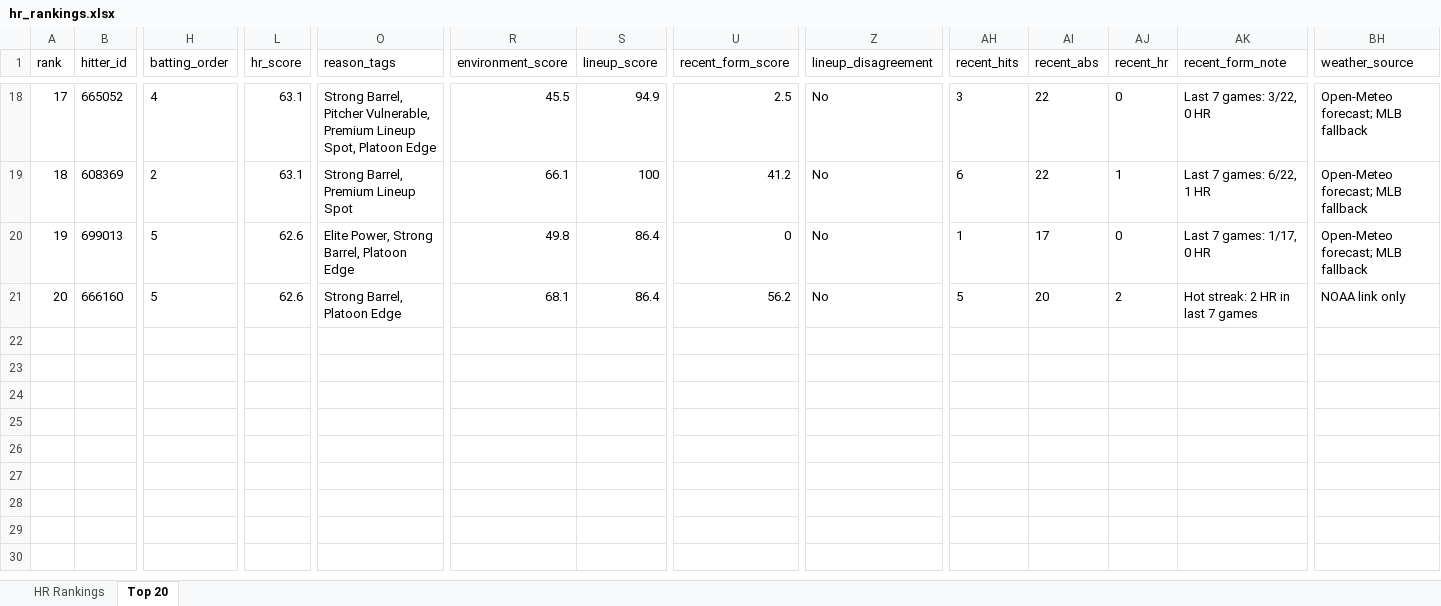
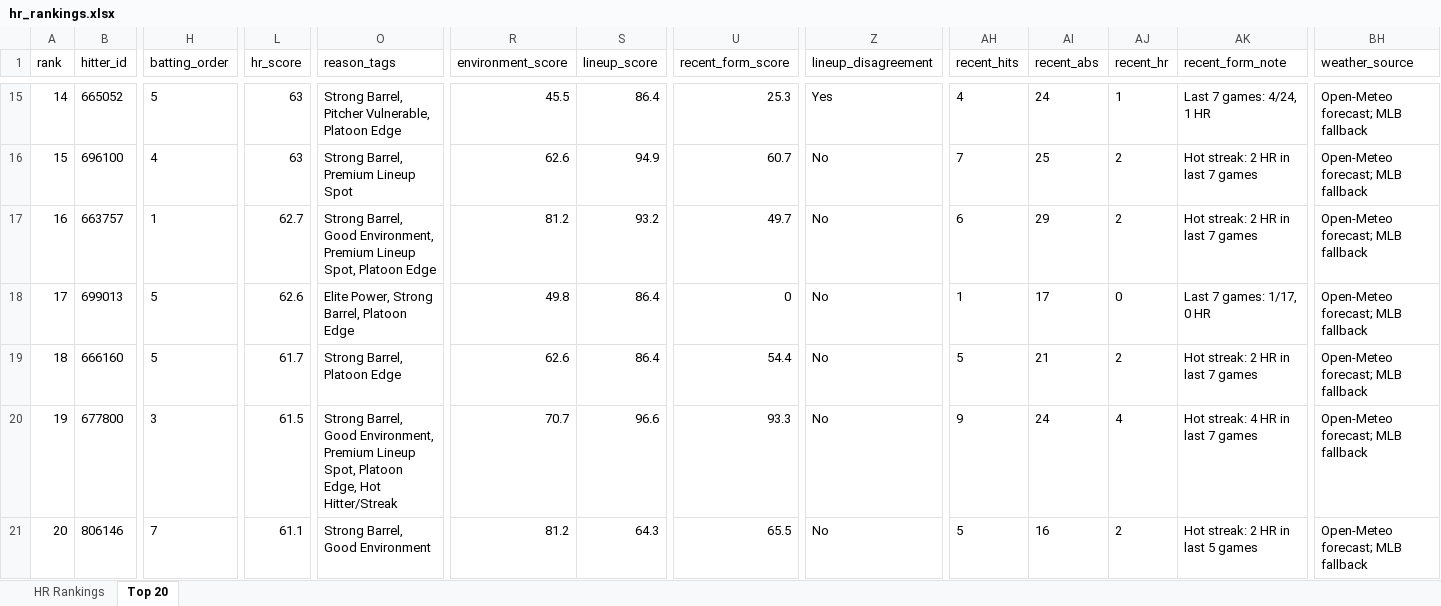
Before and after one commit to etbell28/ghost-analytics, an Excel workbook: outputs/hr_rankings.xlsx, sheet Top 20, drawn as a sheet; only a part is shown, gaps mark what is left out; values as stored, in another font and other column widths than the file's, no borders; removed rows and columns are numbered as before the commit, all else as after; rows hold the shown columns only; the diff covers the shown part only; the diff names each change by its address in the sheet, - before the commit and + after, or states it on an @@ line.

```diff
--- a/outputs/hr_rankings.xlsx (sheet Top 20)
+++ b/outputs/hr_rankings.xlsx (sheet Top 20)
@@ column A (rank) renumbered between rows 8 and 19 @@
-H15 (batting_order): 4
+H15 (batting_order): 5
-L15 (hr_score): 63.1
+L15 (hr_score): 63
-O15 (reason_tags): …Pitcher Vulnerable, Premium Lineup Spot, Platoon Edge
+O15 (reason_tags): …Pitcher Vulnerable, Platoon Edge
-S15 (lineup_score): 94.9
+S15 (lineup_score): 86.4
-U15 (recent_form_score): 2.5
+U15 (recent_form_score): 25.3
-Z15 (lineup_disagreement): No
+Z15 (lineup_disagreement): Yes
-AH15 (recent_hits): 3
+AH15 (recent_hits): 4
-AI15 (recent_abs): 22
+AI15 (recent_abs): 24
-AJ15 (recent_hr): 0
+AJ15 (recent_hr): 1
-AK15 (recent_form_note): Last 7 games: 3/22, 0 HR
+AK15 (recent_form_note): Last 7 games: 4/24, 1 HR
-row 19: 18 | 608369 | 2 | 63.1 | Strong Barrel, Premium Lineup Spot | 66.1 | 100 | 41.2 | No | 6 | 22 | 1 | Last 7 games: 6/22, 1 HR | Open-Meteo forecast; MLB fallback
+row 16: 15 | 696100 | 4 | 63 | Strong Barrel, Premium Lineup Spot | 62.6 | 94.9 | 60.7 | No | 7 | 25 | 2 | Hot streak: 2 HR in last 7 games | Open-Meteo forecast; MLB fallback
+row 17: 16 | 663757 | 1 | 62.7 | Strong Barrel, Good Environment, Premium Lineup Spot, Platoon Edge | 81.2 | 93.2 | 49.7 | No | 6 | 29 | 2 | Hot streak: 2 HR in last 7 games | Open-Meteo forecast; MLB fallback
-L19 (hr_score): 62.6
+L19 (hr_score): 61.7
-R19 (environment_score): 68.1
+R19 (environment_score): 62.6
-U19 (recent_form_score): 56.2
+U19 (recent_form_score): 54.4
-AI19 (recent_abs): 20
+AI19 (recent_abs): 21
-BH19 (weather_source): NOAA link only
+BH19 (weather_source): Open-Meteo forecast; MLB fallback
+row 20: 19 | 677800 | 3 | 61.5 | Strong Barrel, Good Environment, Premium Lineup Spot, Platoon Edge, Hot Hitter/Streak | 70.7 | 96.6 | 93.3 | No | 9 | 24 | 4 | Hot streak: 4 HR in last 7 games | Open-Meteo forecast; MLB fallback
+row 21: 20 | 806146 | 7 | 61.1 | Strong Barrel, Good Environment | 81.2 | 64.3 | 65.5 | No | 5 | 16 | 2 | Hot streak: 2 HR in last 5 games | Open-Meteo forecast; MLB fallback
```
Also changed, not shown: 2 added rows, 5 removed rows and 20 edited cells elsewhere in this sheet, sheet HR Rankings, outputs/daily/hr_rankings_2026-08-09.xlsx, 8 other files.
